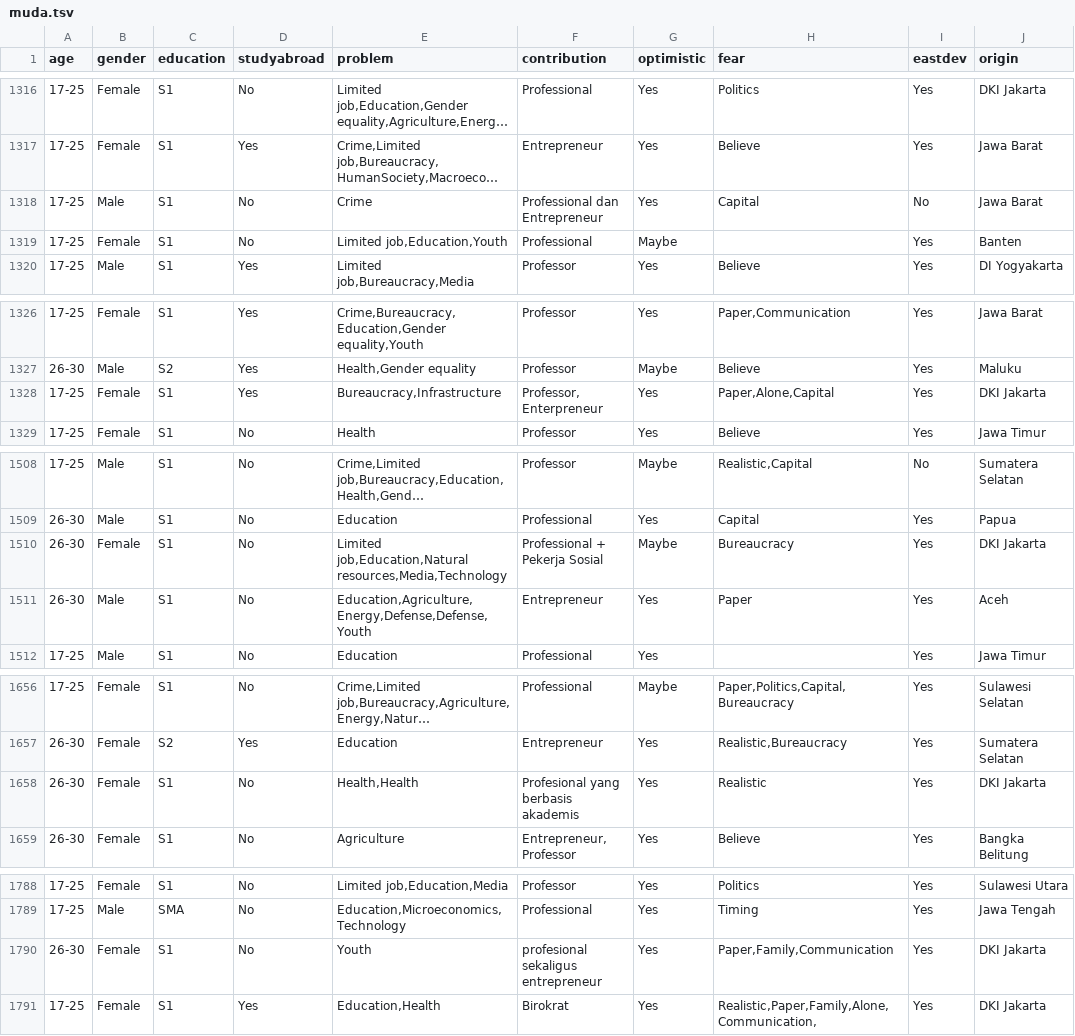
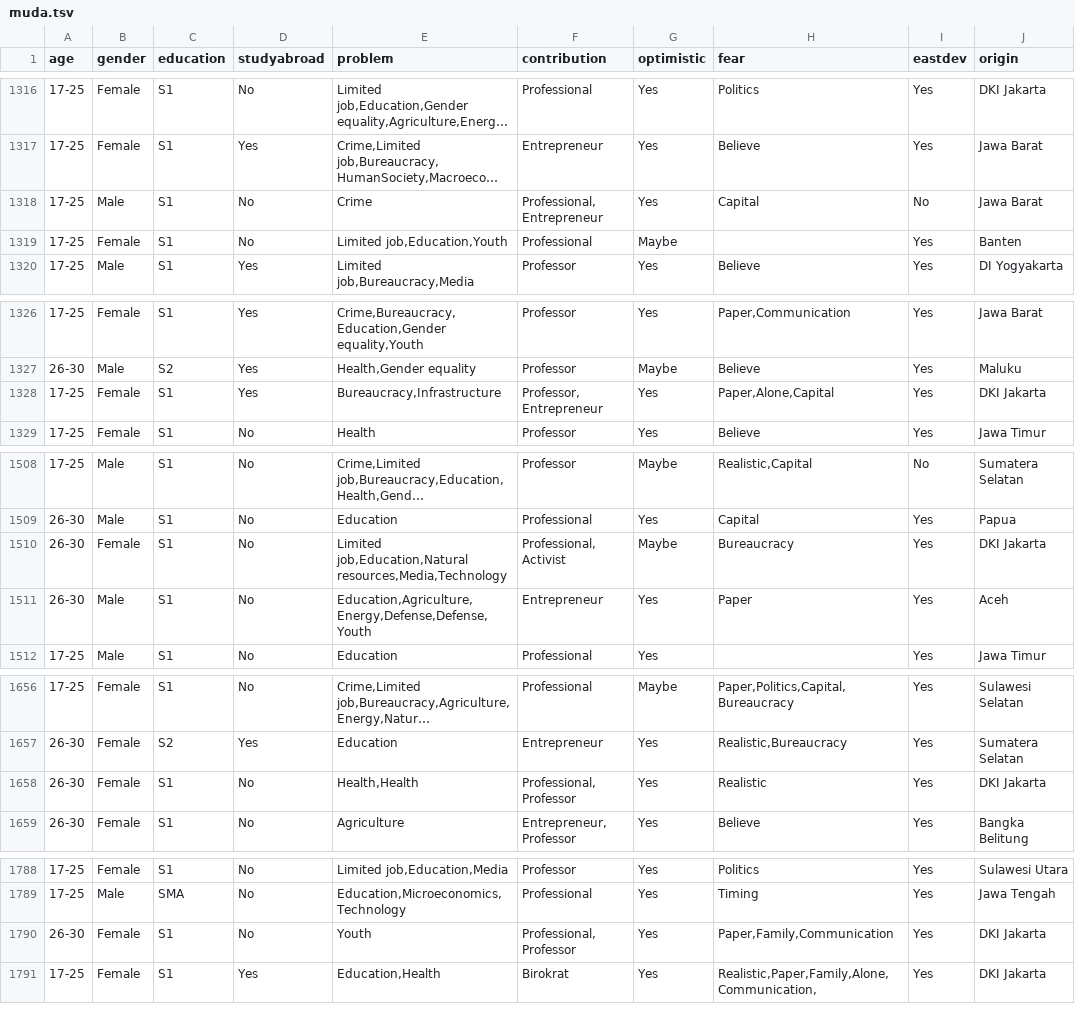
Before and after one commit to girikuncoro/muda-berbahaya, a TSV file: data/muda.tsv, drawn as a sheet; only a part is shown, gaps mark what is left out; long unchanged cells end in …; the diff covers the shown part only; the diff names each change by its address in the sheet, - before the commit and + after, or states it on an @@ line.

Commit message:
Added background and contribution to details

```diff
--- a/data/muda.tsv
+++ b/data/muda.tsv
-F1318 (contribution): Professional dan Entrepreneur
+F1318 (contribution): Professional, Entrepreneur
-F1328 (contribution): Professor, Enterpreneur
+F1328 (contribution): Professor, Entrepreneur
-F1510 (contribution): Professional + Pekerja Sosial
+F1510 (contribution): Professional, Activist
-F1658 (contribution): Profesional yang berbasis akademis
+F1658 (contribution): Professional, Professor
-F1790 (contribution): profesional sekaligus entrepreneur
+F1790 (contribution): Professional, Professor
```
Also changed, not shown: 8 edited cells elsewhere in this file, 13 other files.
